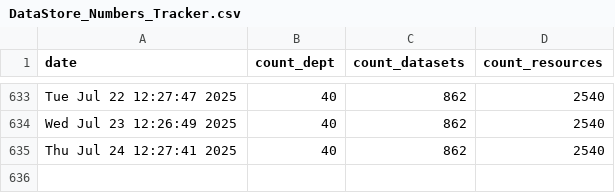
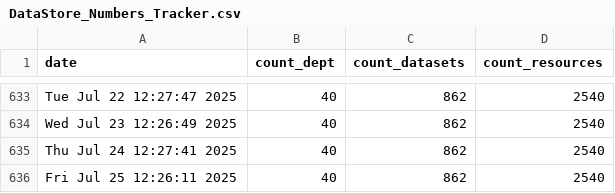
Before and after one commit to PatLittle/OpenGov_R_Scripts, a CSV file: DataStore_Numbers_Tracker.csv, drawn as a sheet; only a part is shown, gaps mark what is left out; the diff names each change by its address in the sheet, - before the commit and + after, or states it on an @@ line.

```diff
--- a/DataStore_Numbers_Tracker.csv
+++ b/DataStore_Numbers_Tracker.csv
+row 636: Fri Jul 25 12:26:11 2025 | 40 | 862 | 2540
```
Also changed, not shown: list_of_DS_resources.csv.
